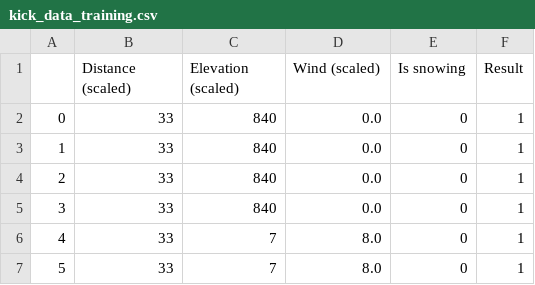
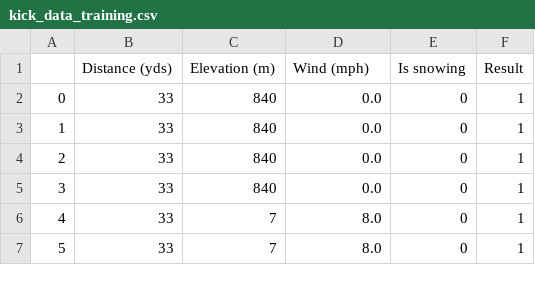
Before and after one commit to lanceHEN/Estimating-NFL-Kicking-Probability, a CSV file: kick_data_training.csv, drawn as a sheet; only a part is shown.

Commit message:
Update column titles

```diff
--- a/kick_data_training.csv
+++ b/kick_data_training.csv
@@ -1,2 +1,2 @@
-,Distance (scaled),Elevation (scaled),Wind (scaled),Is snowing,Result
+,Distance (yds),Elevation (m),Wind (mph),Is snowing,Result
 0,33,840,0.0,0,1
```
